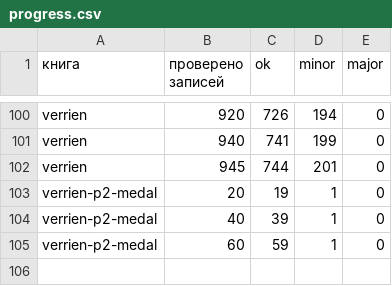
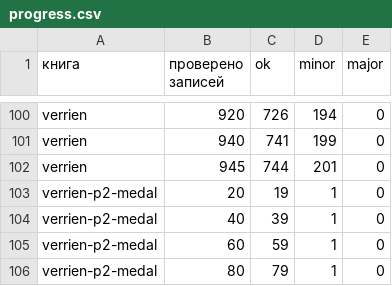
Before and after one commit to nfhours/library, a CSV file: _review/grok/progress.csv, drawn as a sheet; only a part is shown, gaps mark what is left out.

```diff
--- a/_review/grok/progress.csv
+++ b/_review/grok/progress.csv
@@ -105 +105,2 @@ verrien-p2-medal,40,39,1,0
 verrien-p2-medal,60,59,1,0
+verrien-p2-medal,80,79,1,0
```
Also changed, not shown: _review/grok/verrien/plate_notes.csv, 20 other files.
